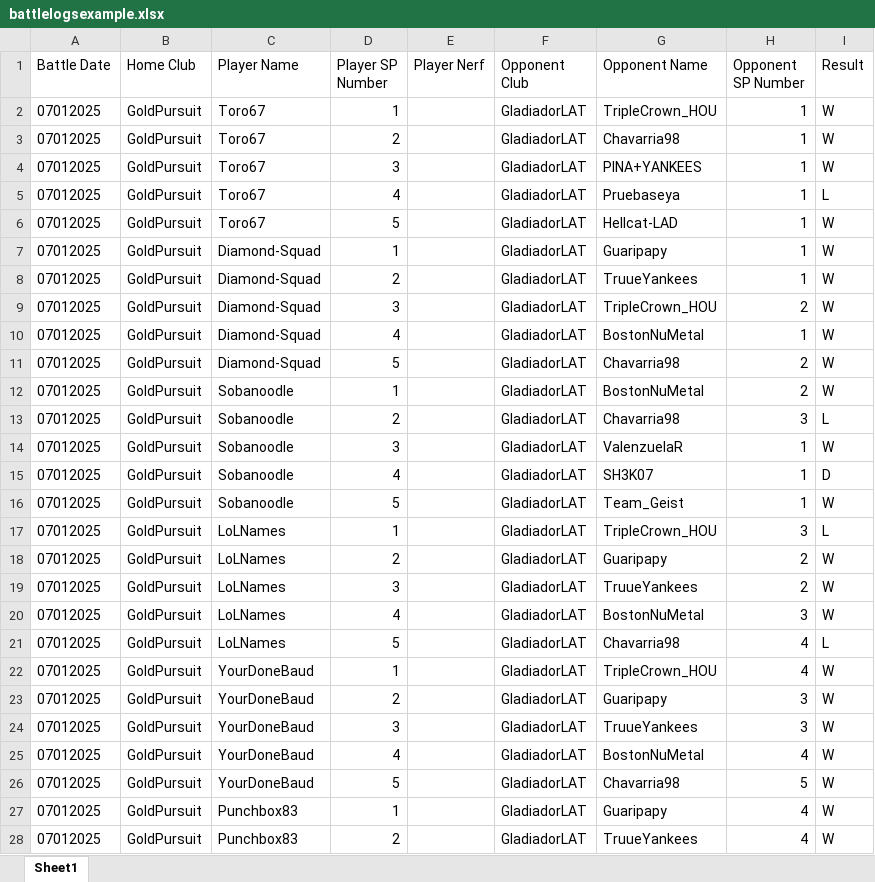
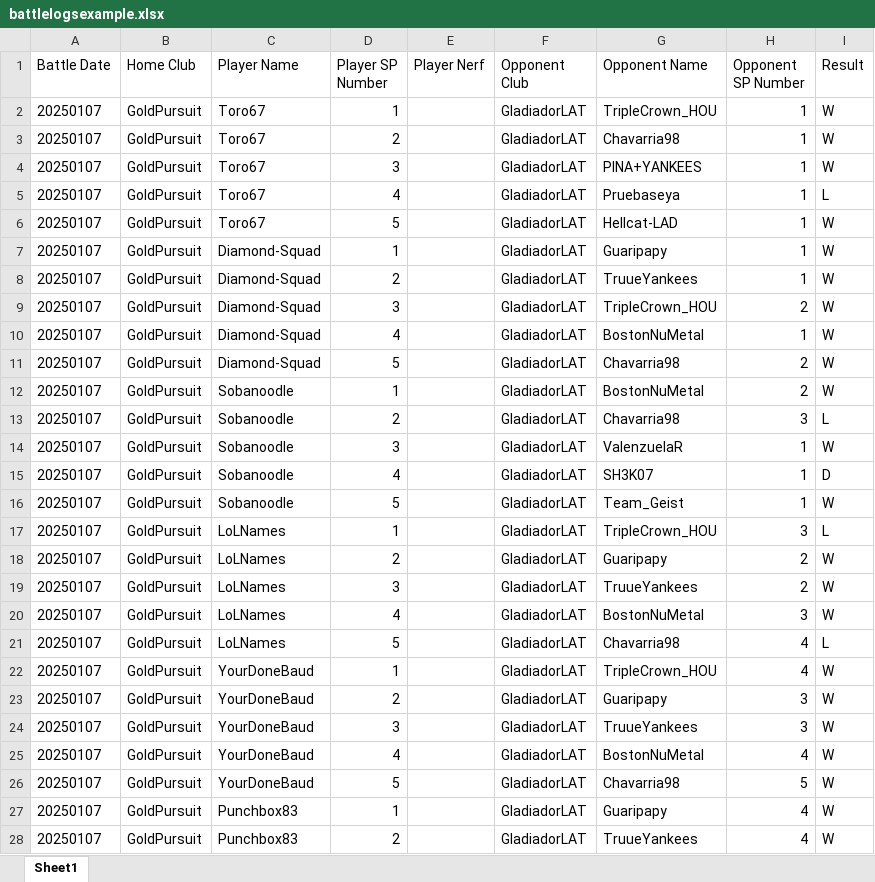
Before and after one commit to redcolorbicycle/NFSScoutingBot, an Excel workbook: battlelogsexample.xlsx, sheet Sheet1, drawn as a sheet; only a part is shown; values as stored, in another font and other column widths than the file's, no borders; the diff covers the shown part only; the diff names each change by its address in the sheet, - before the commit and + after, or states it on an @@ line.

```diff
--- a/battlelogsexample.xlsx (sheet Sheet1)
+++ b/battlelogsexample.xlsx (sheet Sheet1)
-A2:A28 (Battle Date): 07012025
+A2:A28 (Battle Date): 20250107
```
Also changed, not shown: 73 edited cells elsewhere in this sheet, 2 other files.
